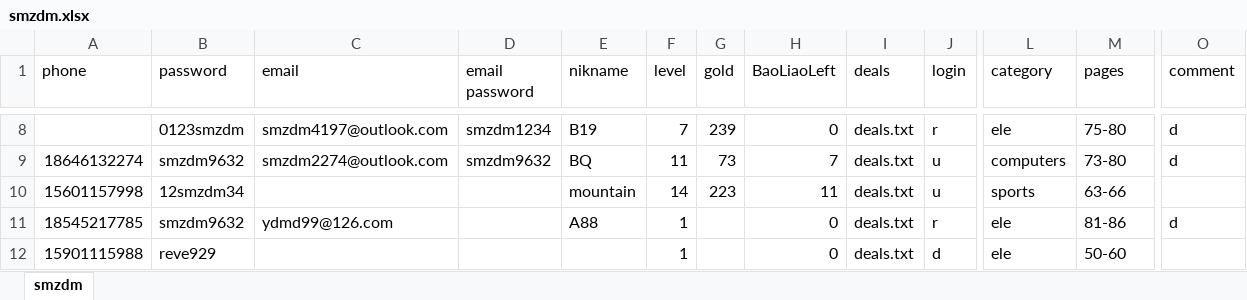
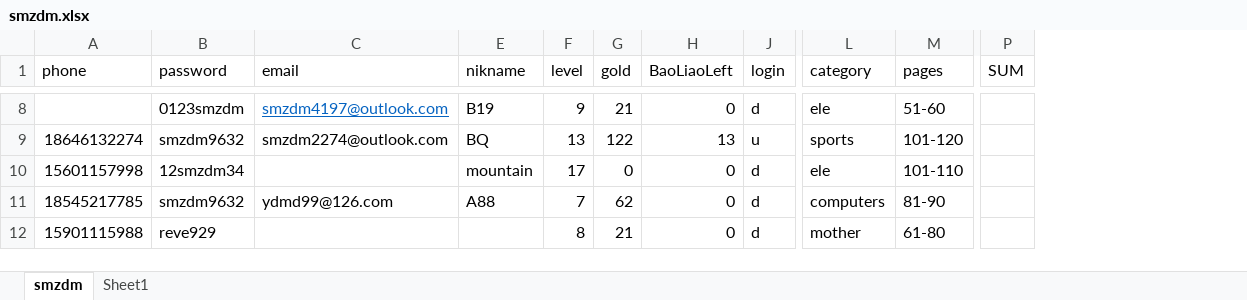
Before and after one commit to sagittarr/smzdm, an Excel workbook: WebBrowser/smzdm.xlsx, sheet smzdm, drawn as a sheet; only a part is shown, gaps mark what is left out; values as stored, in another font and other column widths than the file's, no borders; conditional formats not drawn; removed rows and columns are numbered as before the commit, all else as after; the diff covers the shown part only; the diff names each change by its address in the sheet, - before the commit and + after, or states it on an @@ line.

```diff
--- a/WebBrowser/smzdm.xlsx (sheet smzdm)
+++ b/WebBrowser/smzdm.xlsx (sheet smzdm)
+sheet tab: Sheet1
@@ column D (email password) hidden, rows 8-9: smzdm1234 | smzdm9632 @@
@@ column I (deals) hidden, rows 8-12: all deals.txt @@
@@ column O (comment) hidden, rows 8-11: d | d |  | d @@
+column P (SUM), empty
@@ C8 underline: off → on, text colour: black → #0563C1 @@
-F8 (level): 7
+F8 (level): 9
-G8 (gold): 239
+G8 (gold): 21
-J8 (login): r
+J8 (login): d
-M8 (pages): 75-80
+M8 (pages): 51-60
-F9 (level): 11
+F9 (level): 13
-G9 (gold): 73
+G9 (gold): 122
-H9 (BaoLiaoLeft): 7
+H9 (BaoLiaoLeft): 13
-L9 (category): computers
+L9 (category): sports
-M9 (pages): 73-80
+M9 (pages): 101-120
-F10 (level): 14
+F10 (level): 17
-G10 (gold): 223
+G10 (gold): 0
-H10 (BaoLiaoLeft): 11
+H10 (BaoLiaoLeft): 0
-J10 (login): u
+J10 (login): d
-L10 (category): sports
+L10 (category): ele
-M10 (pages): 63-66
+M10 (pages): 101-110
-F11 (level): 1
+F11 (level): 7
-G11 (gold): (empty)
+G11 (gold): 62
-J11 (login): r
+J11 (login): d
-L11 (category): ele
+L11 (category): computers
-M11 (pages): 81-86
+M11 (pages): 81-90
-F12 (level): 1
+F12 (level): 8
-G12 (gold): (empty)
+G12 (gold): 21
-L12 (category): ele
+L12 (category): mother
-M12 (pages): 50-60
+M12 (pages): 61-80
```
Also changed, not shown: 136 edited cells and cell formats elsewhere in this sheet, 3 other files.
